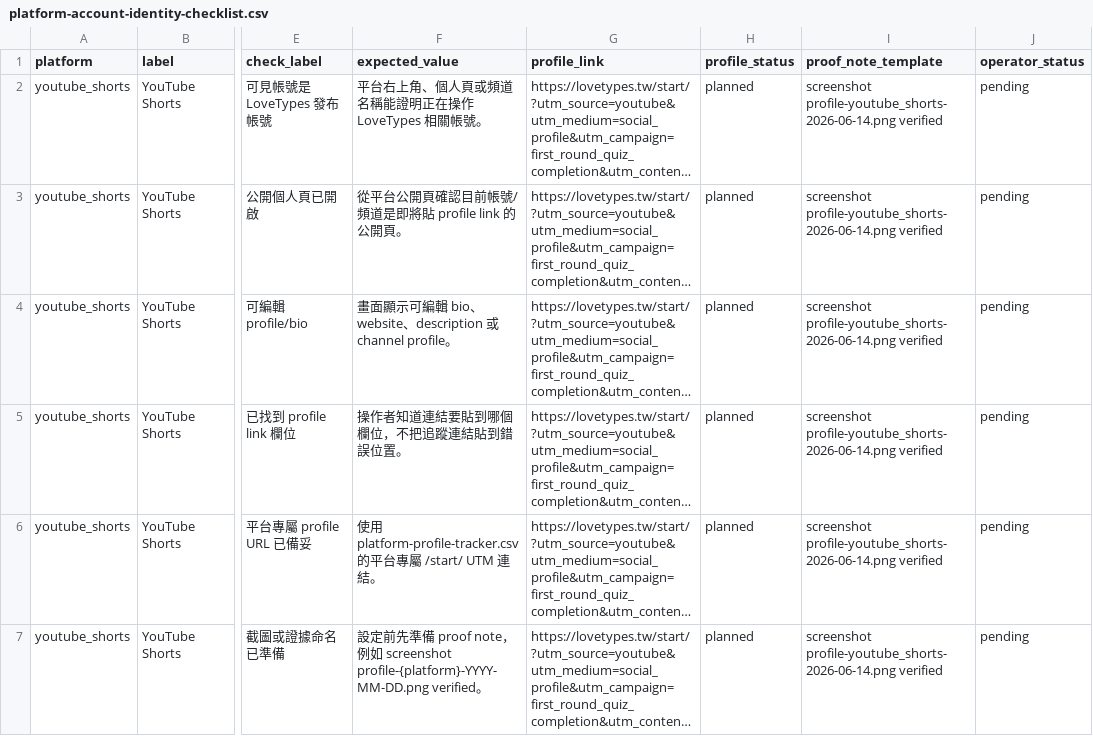
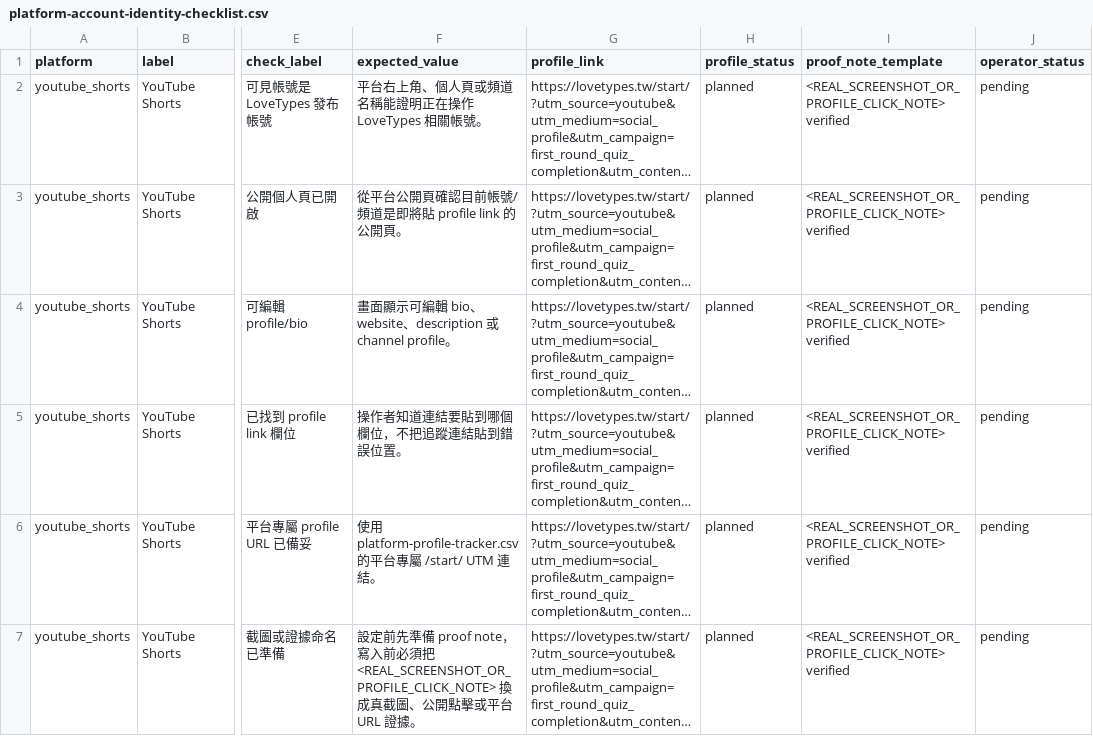
Before and after one commit to Arthur0858/love-language, a CSV file: docs/promotion/first-round/platform-account-identity-checklist.csv, drawn as a sheet; only a part is shown, gaps mark what is left out; long unchanged cells end in …; the diff covers the shown part only; the diff names each change by its address in the sheet, - before the commit and + after, or states it on an @@ line.

```diff
--- a/docs/promotion/first-round/platform-account-identity-checklist.csv
+++ b/docs/promotion/first-round/platform-account-identity-checklist.csv
-I2:I7 (proof_note_template): screenshot profile-youtube_shorts-2026-06-14.png verified
+I2:I7 (proof_note_template): <REAL_SCREENSHOT_OR_PROFILE_CLICK_NOTE> verified
-F7 (expected_value): …note，例如 screenshot profile-{platform}-YYYY-MM-DD.png verified。
+F7 (expected_value): …note，寫入前必須把 <REAL_SCREENSHOT_OR_PROFILE_CLICK_NOTE> 換成真截圖、公開點擊或平台 URL 證據。
```
Also changed, not shown: 17 edited cells elsewhere in this file, docs/promotion/first-round/profile-evidence-checklist.csv, docs/promotion/first-round/profile-setup-action-sheet.csv, 40 other files.
